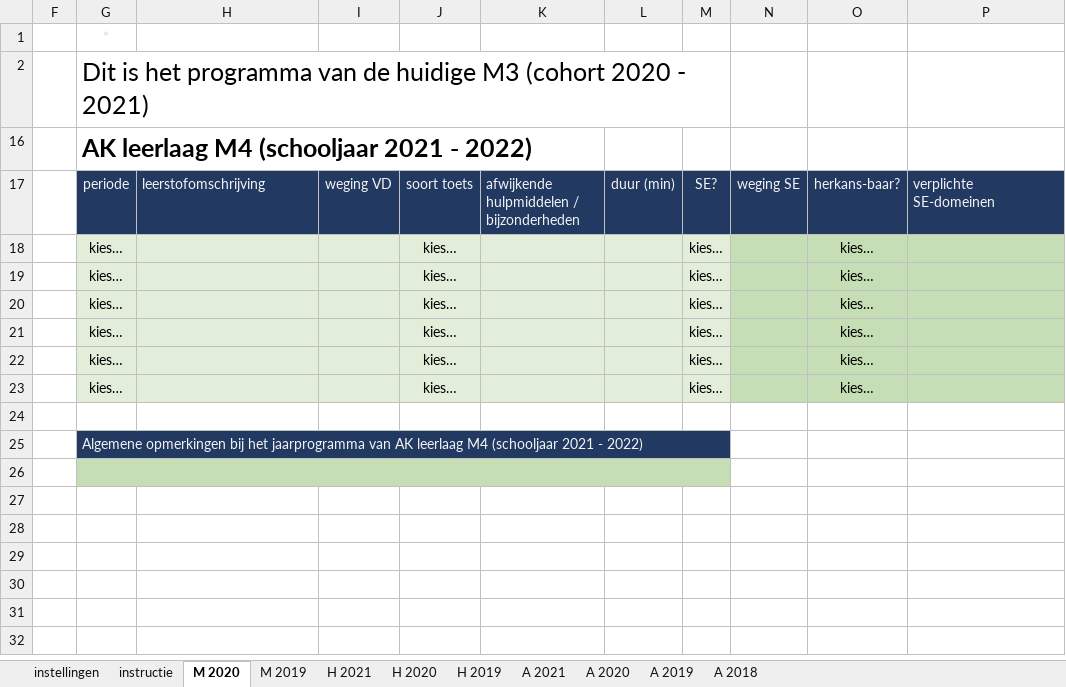
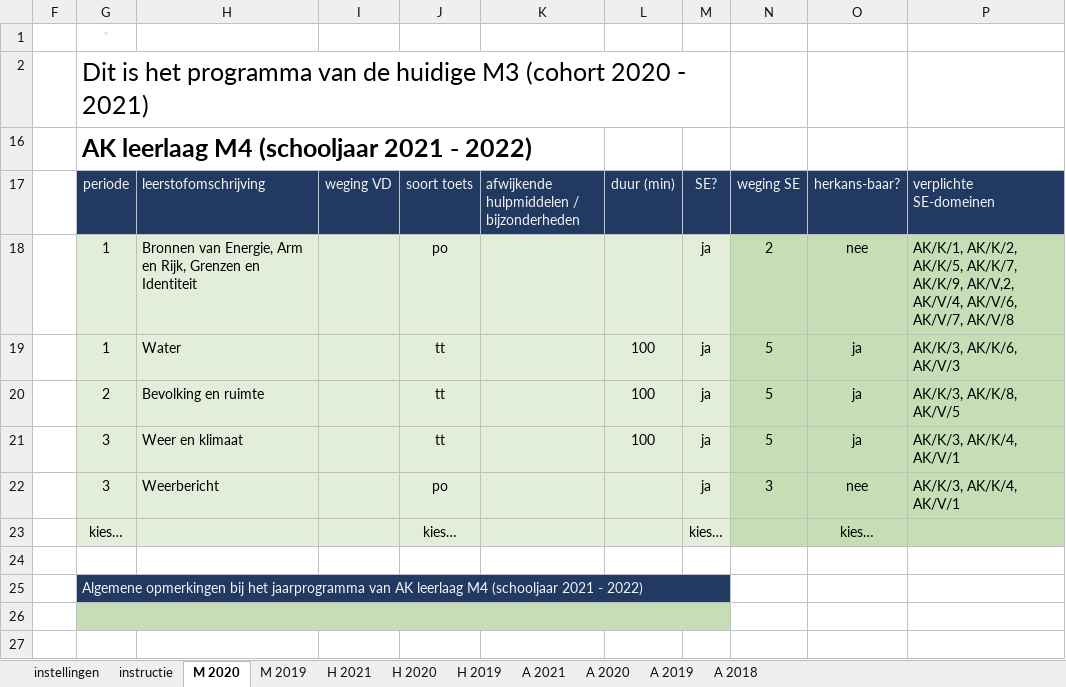
Before and after one commit to taniseducation/acomt, an Excel workbook: public/cohort/fileExcel/xlsxUIT/AK PTA en onderwijsprogramma.xlsx, sheet M 2020, drawn as a sheet; values as stored, in another font and other column widths than the file's, no borders; conditional formats not drawn; removed rows and columns are numbered as before the commit, all else as after; the diff names each change by its address in the sheet, - before the commit and + after, or states it on an @@ line.

```diff
--- a/public/cohort/fileExcel/xlsxUIT/AK PTA en onderwijsprogramma.xlsx (sheet M 2020)
+++ b/public/cohort/fileExcel/xlsxUIT/AK PTA en onderwijsprogramma.xlsx (sheet M 2020)
-row 18:  | kies… |  |  | kies… |  |  | kies… |  | kies…
-row 19:  | kies… |  |  | kies… |  |  | kies… |  | kies…
-row 20:  | kies… |  |  | kies… |  |  | kies… |  | kies…
-row 21:  | kies… |  |  | kies… |  |  | kies… |  | kies…
-row 22:  | kies… |  |  | kies… |  |  | kies… |  | kies…
+row 18:  | 1 | Bronnen van Energie, Arm en Rijk, Grenzen en Identiteit |  | po |  |  | ja | 2 | nee | AK/K/1, AK/K/2, AK/K/5, AK/K/7, AK/K/9, AK/V,2, AK/V/4, AK/V/6, AK/V/7, AK/V/8
+row 19:  | 1 | Water |  | tt |  | 100 | ja | 5 | ja | AK/K/3, AK/K/6, AK/V/3
+row 20:  | 2 | Bevolking en ruimte |  | tt |  | 100 | ja | 5 | ja | AK/K/3, AK/K/8, AK/V/5
+row 21:  | 3 | Weer en klimaat |  | tt |  | 100 | ja | 5 | ja | AK/K/3, AK/K/4, AK/V/1
+row 22:  | 3 | Weerbericht |  | po |  |  | ja | 3 | nee | AK/K/3, AK/K/4, AK/V/1
```
Also changed, not shown: sheet A 2020, sheet H 2021, sheet A 2021, sheet A 2019, sheet H 2020, hidden cells, public/cohort/fileExcel/xlsxUIT/BIO PTA en onderwijsprogramma.xlsx, public/cohort/fileExcel/xlsxUIT/DU PTA en onderwijsprogramma.xlsx, 32 other files.
